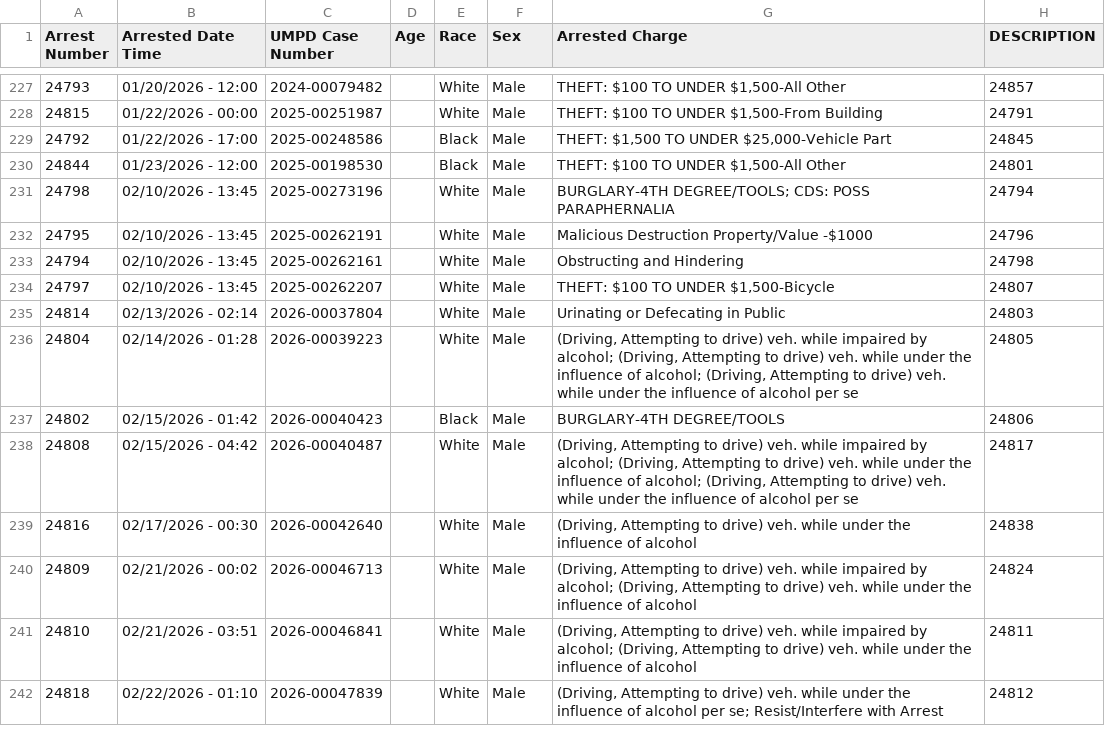
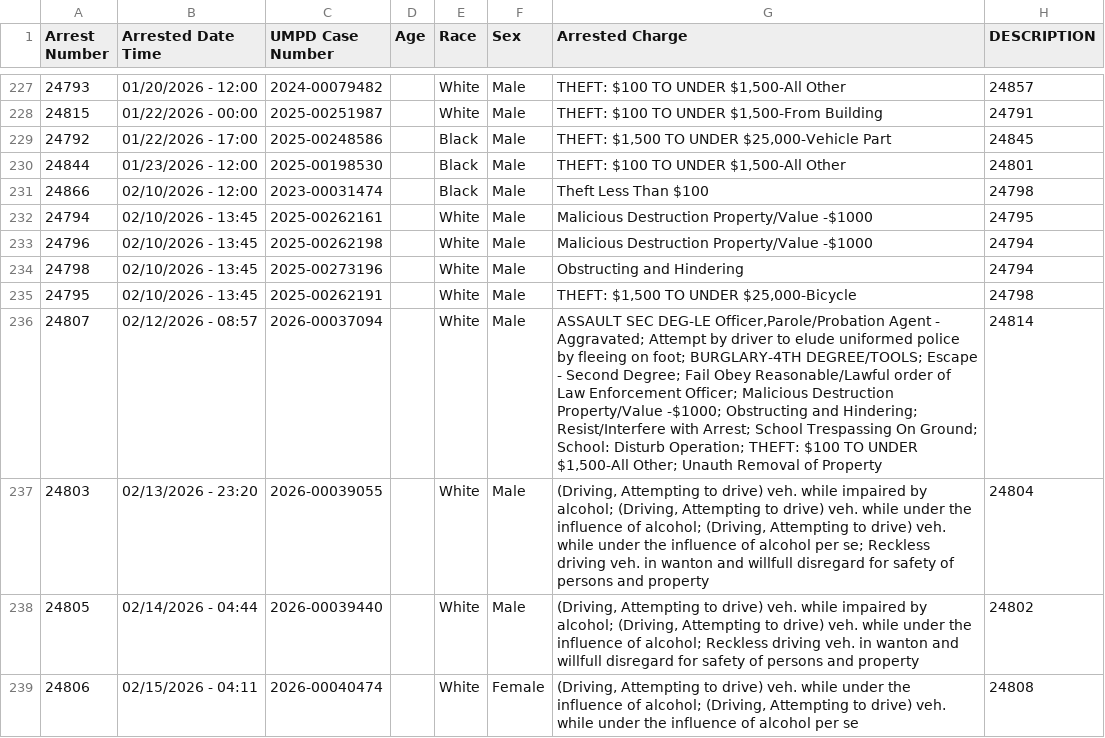
Before and after one commit to dwillis/umpd-logs, a CSV file: data/all-police-arrests.csv, drawn as a sheet; only a part is shown, gaps mark what is left out; the shorter side is filled out with more unchanged rows; the diff covers the shown part only.

```diff
--- a/data/all-police-arrests.csv
+++ b/data/all-police-arrests.csv
@@ -230,4 +230,10 @@ Arrest Number,Arrested Date Time,UMPD Case Number,Age,Race,Sex,Arrested Charge,D
 24844,01/23/2026 - 12:00,2025-00198530,,Black,Male,"THEFT: $100 TO UNDER $1,500-All Other",24801
-24798,02/10/2026 - 13:45,2025-00273196,,White,Male,BURGLARY-4TH DEGREE/TOOLS; CDS: POSS PARAPHERNALIA,24794
-24795,02/10/2026 - 13:45,2025-00262191,,White,Male,Malicious Destruction Property/Value -$1000,24796
-24794,02/10/2026 - 13:45,2025-00262161,,White,Male,Obstructing and Hindering,24798
+24866,02/10/2026 - 12:00,2023-00031474,,Black,Male,Theft Less Than $100,24798
+24794,02/10/2026 - 13:45,2025-00262161,,White,Male,Malicious Destruction Property/Value -$1000,24795
+24796,02/10/2026 - 13:45,2025-00262198,,White,Male,Malicious Destruction Property/Value -$1000,24794
+24798,02/10/2026 - 13:45,2025-00273196,,White,Male,Obstructing and Hindering,24794
+24795,02/10/2026 - 13:45,2025-00262191,,White,Male,"THEFT: $1,500 TO UNDER $25,000-Bicycle",24798
+24807,02/12/2026 - 08:57,2026-00037094,,White,Male,"ASSAULT SEC DEG-LE Officer,Parole/Probation Agent - Aggravated; Attempt by driver to elude uniformed police by fleeing on foot; BURGLARY-4TH DEGREE/TOOLS; Escape - Second Degree; Fail Obey Reasonable/Lawful order of Law Enforcement Officer; Malicious Destruction Property/Value -$1000; Obstructing and Hindering; Resist/Interfere with Arrest; School Trespassing On Ground; School: Disturb Operation; THEFT: $100 TO UNDER $1,500-All Other; Unauth Removal of Property",24814
+24803,02/13/2026 - 23:20,2026-00039055,,White,Male,"(Driving, Attempting to drive) veh. while impaired by alcohol; (Driving, Attempting to drive) veh. while under the influence of alcohol; (Driving, Attempting to drive) veh. while under the influence of alcohol per se; Reckless driving veh. in wanton and willfull disregard for safety of persons and property",24804
+24805,02/14/2026 - 04:44,2026-00039440,,White,Male,"(Driving, Attempting to drive) veh. while impaired by alcohol; (Driving, Attempting to drive) veh. while under the influence of alcohol; Reckless driving veh. in wanton and willfull disregard for safety of persons and property",24802
+24806,02/15/2026 - 04:11,2026-00040474,,White,Female,"(Driving, Attempting to drive) veh. while under the influence of alcohol; (Driving, Attempting to drive) veh. while under the influence of alcohol per se",24808
```
Also changed, not shown: 16 added rows, 1 removed row and 10 moved rows elsewhere in this file, data/new_cases.csv, 2 other files.
